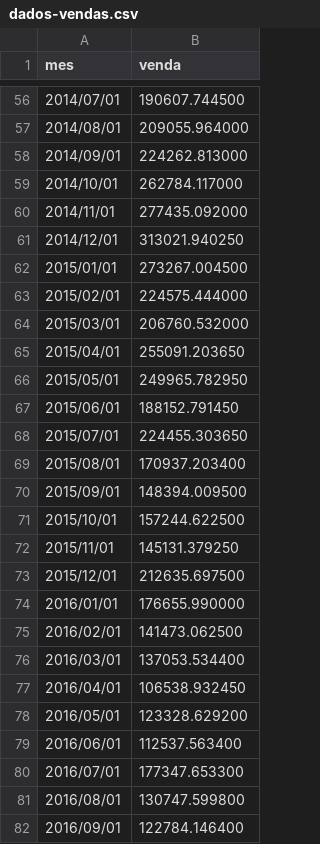
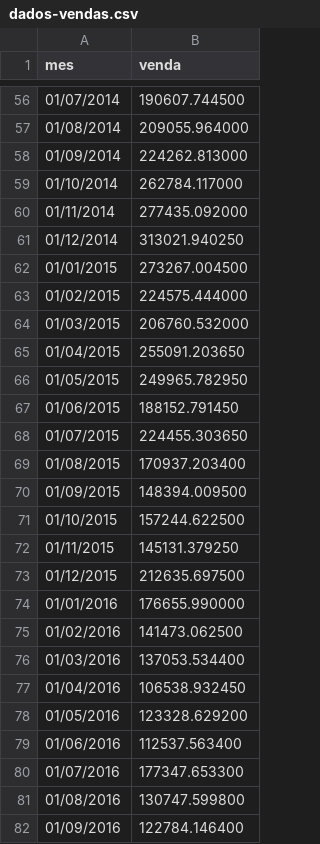
Before and after one commit to robson-fernandes/data-science, a CSV file: deepLearning/dados-vendas.csv, drawn as a sheet; only a part is shown, gaps mark what is left out; the diff covers the shown part only.

```diff
--- a/deepLearning/dados-vendas.csv
+++ b/deepLearning/dados-vendas.csv
@@ -56,27 +56,27 @@ mes;venda
-2014/07/01;190607.744500
-2014/08/01;209055.964000
-2014/09/01;224262.813000
-2014/10/01;262784.117000
-2014/11/01;277435.092000
-2014/12/01;313021.940250
-2015/01/01;273267.004500
-2015/02/01;224575.444000
-2015/03/01;206760.532000
-2015/04/01;255091.203650
-2015/05/01;249965.782950
-2015/06/01;188152.791450
-2015/07/01;224455.303650
-2015/08/01;170937.203400
-2015/09/01;148394.009500
-2015/10/01;157244.622500
-2015/11/01;145131.379250
-2015/12/01;212635.697500
-2016/01/01;176655.990000
-2016/02/01;141473.062500
-2016/03/01;137053.534400
-2016/04/01;106538.932450
-2016/05/01;123328.629200
-2016/06/01;112537.563400
-2016/07/01;177347.653300
-2016/08/01;130747.599800
-2016/09/01;122784.146400
+01/07/2014;190607.744500
+01/08/2014;209055.964000
+01/09/2014;224262.813000
+01/10/2014;262784.117000
+01/11/2014;277435.092000
+01/12/2014;313021.940250
+01/01/2015;273267.004500
+01/02/2015;224575.444000
+01/03/2015;206760.532000
+01/04/2015;255091.203650
+01/05/2015;249965.782950
+01/06/2015;188152.791450
+01/07/2015;224455.303650
+01/08/2015;170937.203400
+01/09/2015;148394.009500
+01/10/2015;157244.622500
+01/11/2015;145131.379250
+01/12/2015;212635.697500
+01/01/2016;176655.990000
+01/02/2016;141473.062500
+01/03/2016;137053.534400
+01/04/2016;106538.932450
+01/05/2016;123328.629200
+01/06/2016;112537.563400
+01/07/2016;177347.653300
+01/08/2016;130747.599800
+01/09/2016;122784.146400
```
Also changed, not shown: 64 edited cells elsewhere in this file, deepLearning/dados-grupos.csv, 5 other files.
